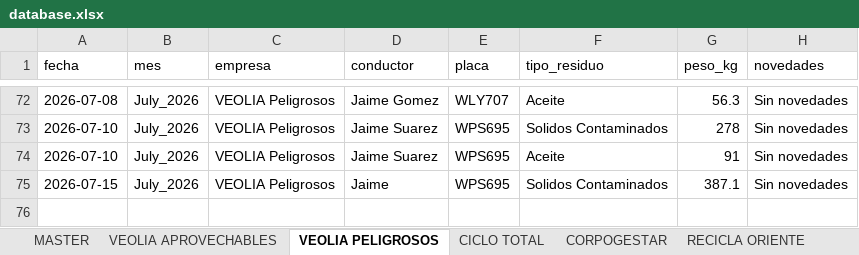
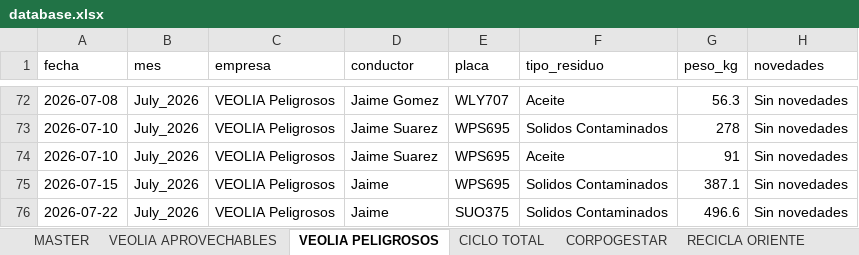
Before and after one commit to alejandraho013/registro-salida-residuos, an Excel workbook: database.xlsx, sheet VEOLIA PELIGROSOS, drawn as a sheet; only a part is shown, gaps mark what is left out; values as stored, in another font and other column widths than the file's, no borders; the diff names each change by its address in the sheet, - before the commit and + after, or states it on an @@ line.

Commit message:
Reg_VEOLIA Peligrosos_SUO375_20260722_173609

```diff
--- a/database.xlsx (sheet VEOLIA PELIGROSOS)
+++ b/database.xlsx (sheet VEOLIA PELIGROSOS)
+row 76: 2026-07-22 | July_2026 | VEOLIA Peligrosos | Jaime | SUO375 | Solidos Contaminados | 496.6 | Sin novedades
```
Also changed, not shown: sheet MASTER.
